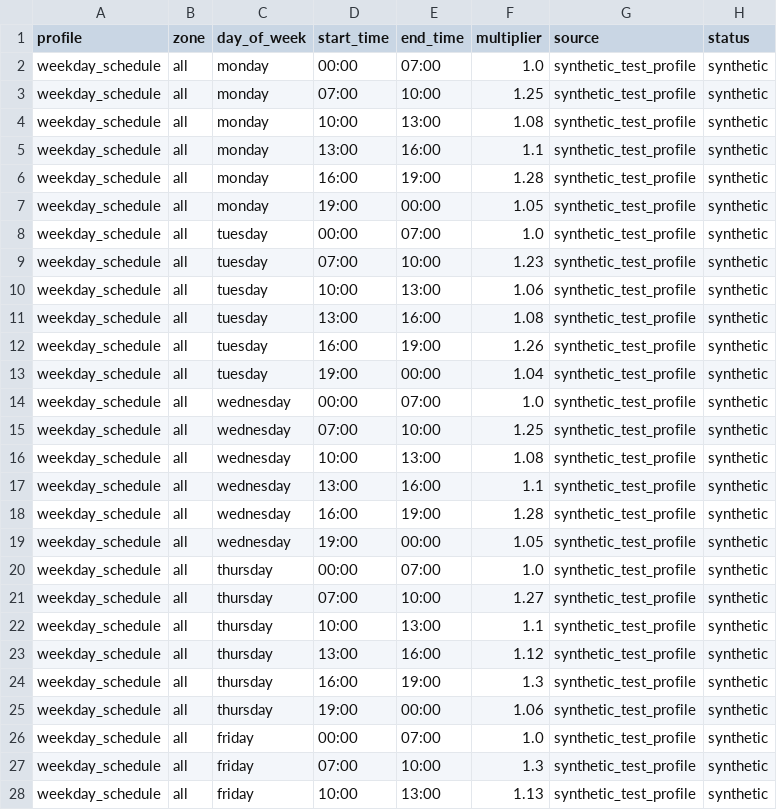
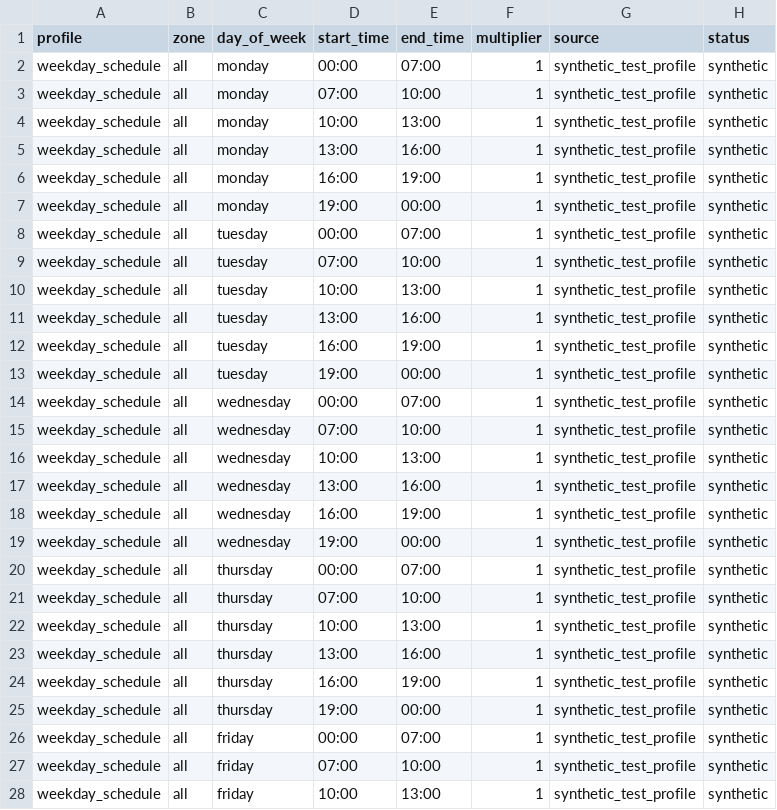
Before and after one commit to santiagoteor/GLIMS, a CSV file: data/traffic/valencia.csv, drawn as a sheet; only a part is shown; the diff covers the shown part only.

```diff
--- a/data/traffic/valencia.csv
+++ b/data/traffic/valencia.csv
@@ -1,28 +1,28 @@
 profile,zone,day_of_week,start_time,end_time,multiplier,source,status
-weekday_schedule,all,monday,00:00,07:00,1.0,synthetic_test_profile,synthetic
-weekday_schedule,all,monday,07:00,10:00,1.25,synthetic_test_profile,synthetic
-weekday_schedule,all,monday,10:00,13:00,1.08,synthetic_test_profile,synthetic
-weekday_schedule,all,monday,13:00,16:00,1.1,synthetic_test_profile,synthetic
-weekday_schedule,all,monday,16:00,19:00,1.28,synthetic_test_profile,synthetic
-weekday_schedule,all,monday,19:00,00:00,1.05,synthetic_test_profile,synthetic
-weekday_schedule,all,tuesday,00:00,07:00,1.0,synthetic_test_profile,synthetic
-weekday_schedule,all,tuesday,07:00,10:00,1.23,synthetic_test_profile,synthetic
-weekday_schedule,all,tuesday,10:00,13:00,1.06,synthetic_test_profile,synthetic
-weekday_schedule,all,tuesday,13:00,16:00,1.08,synthetic_test_profile,synthetic
-weekday_schedule,all,tuesday,16:00,19:00,1.26,synthetic_test_profile,synthetic
-weekday_schedule,all,tuesday,19:00,00:00,1.04,synthetic_test_profile,synthetic
-weekday_schedule,all,wednesday,00:00,07:00,1.0,synthetic_test_profile,synthetic
-weekday_schedule,all,wednesday,07:00,10:00,1.25,synthetic_test_profile,synthetic
-weekday_schedule,all,wednesday,10:00,13:00,1.08,synthetic_test_profile,synthetic
-weekday_schedule,all,wednesday,13:00,16:00,1.1,synthetic_test_profile,synthetic
-weekday_schedule,all,wednesday,16:00,19:00,1.28,synthetic_test_profile,synthetic
-weekday_schedule,all,wednesday,19:00,00:00,1.05,synthetic_test_profile,synthetic
-weekday_schedule,all,thursday,00:00,07:00,1.0,synthetic_test_profile,synthetic
-weekday_schedule,all,thursday,07:00,10:00,1.27,synthetic_test_profile,synthetic
-weekday_schedule,all,thursday,10:00,13:00,1.1,synthetic_test_profile,synthetic
-weekday_schedule,all,thursday,13:00,16:00,1.12,synthetic_test_profile,synthetic
-weekday_schedule,all,thursday,16:00,19:00,1.3,synthetic_test_profile,synthetic
-weekday_schedule,all,thursday,19:00,00:00,1.06,synthetic_test_profile,synthetic
-weekday_schedule,all,friday,00:00,07:00,1.0,synthetic_test_profile,synthetic
-weekday_schedule,all,friday,07:00,10:00,1.3,synthetic_test_profile,synthetic
-weekday_schedule,all,friday,10:00,13:00,1.13,synthetic_test_profile,synthetic
+weekday_schedule,all,monday,00:00,07:00,1,synthetic_test_profile,synthetic
+weekday_schedule,all,monday,07:00,10:00,1,synthetic_test_profile,synthetic
+weekday_schedule,all,monday,10:00,13:00,1,synthetic_test_profile,synthetic
+weekday_schedule,all,monday,13:00,16:00,1,synthetic_test_profile,synthetic
+weekday_schedule,all,monday,16:00,19:00,1,synthetic_test_profile,synthetic
+weekday_schedule,all,monday,19:00,00:00,1,synthetic_test_profile,synthetic
+weekday_schedule,all,tuesday,00:00,07:00,1,synthetic_test_profile,synthetic
+weekday_schedule,all,tuesday,07:00,10:00,1,synthetic_test_profile,synthetic
+weekday_schedule,all,tuesday,10:00,13:00,1,synthetic_test_profile,synthetic
+weekday_schedule,all,tuesday,13:00,16:00,1,synthetic_test_profile,synthetic
+weekday_schedule,all,tuesday,16:00,19:00,1,synthetic_test_profile,synthetic
+weekday_schedule,all,tuesday,19:00,00:00,1,synthetic_test_profile,synthetic
+weekday_schedule,all,wednesday,00:00,07:00,1,synthetic_test_profile,synthetic
+weekday_schedule,all,wednesday,07:00,10:00,1,synthetic_test_profile,synthetic
+weekday_schedule,all,wednesday,10:00,13:00,1,synthetic_test_profile,synthetic
+weekday_schedule,all,wednesday,13:00,16:00,1,synthetic_test_profile,synthetic
+weekday_schedule,all,wednesday,16:00,19:00,1,synthetic_test_profile,synthetic
+weekday_schedule,all,wednesday,19:00,00:00,1,synthetic_test_profile,synthetic
+weekday_schedule,all,thursday,00:00,07:00,1,synthetic_test_profile,synthetic
+weekday_schedule,all,thursday,07:00,10:00,1,synthetic_test_profile,synthetic
+weekday_schedule,all,thursday,10:00,13:00,1,synthetic_test_profile,synthetic
+weekday_schedule,all,thursday,13:00,16:00,1,synthetic_test_profile,synthetic
+weekday_schedule,all,thursday,16:00,19:00,1,synthetic_test_profile,synthetic
+weekday_schedule,all,thursday,19:00,00:00,1,synthetic_test_profile,synthetic
+weekday_schedule,all,friday,00:00,07:00,1,synthetic_test_profile,synthetic
+weekday_schedule,all,friday,07:00,10:00,1,synthetic_test_profile,synthetic
+weekday_schedule,all,friday,10:00,13:00,1,synthetic_test_profile,synthetic
```
Also changed, not shown: 15 edited cells elsewhere in this file, data/traffic/barcelona.csv, data/traffic/madrid.csv, 7 other files.
